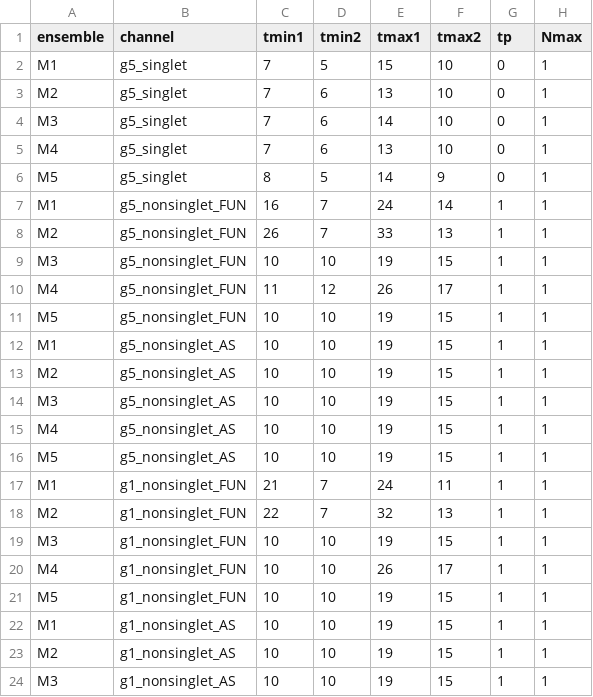
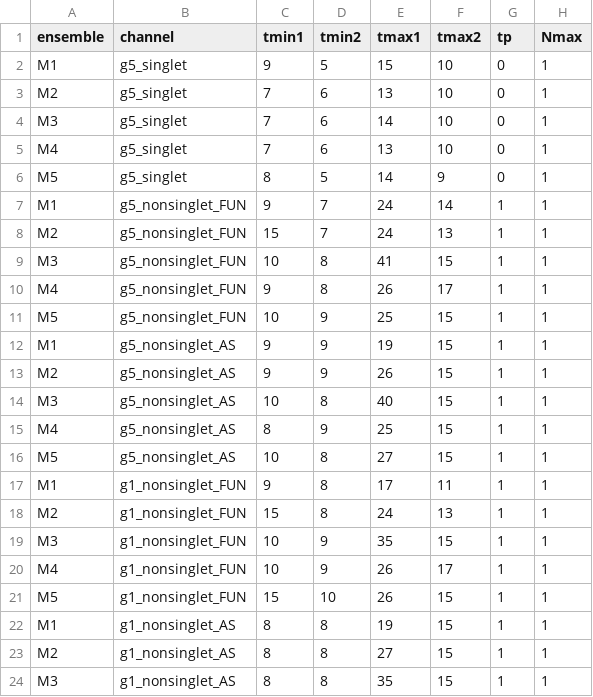
Before and after one commit to kzone-dev/MixedRepSinglets, a CSV file: input/parameters_corrfitter.csv, drawn as a sheet; only a part is shown; the diff covers the shown part only.

Commit message:
new fit parameter

```diff
--- a/input/parameters_corrfitter.csv
+++ b/input/parameters_corrfitter.csv
@@ -1,3 +1,3 @@
 ensemble;channel;tmin1;tmin2;tmax1;tmax2;tp;Nmax;
-M1;g5_singlet;7;5;15;10;0;1;
+M1;g5_singlet;9;5;15;10;0;1;
 M2;g5_singlet;7;6;13;10;0;1;
@@ -6,19 +6,19 @@ M4;g5_singlet;7;6;13;10;0;1;
 M5;g5_singlet;8;5;14;9;0;1;
-M1;g5_nonsinglet_FUN;16;7;24;14;1;1;
-M2;g5_nonsinglet_FUN;26;7;33;13;1;1;
-M3;g5_nonsinglet_FUN;10;10;19;15;1;1;
-M4;g5_nonsinglet_FUN;11;12;26;17;1;1;
-M5;g5_nonsinglet_FUN;10;10;19;15;1;1;
-M1;g5_nonsinglet_AS;10;10;19;15;1;1;
-M2;g5_nonsinglet_AS;10;10;19;15;1;1;
-M3;g5_nonsinglet_AS;10;10;19;15;1;1;
-M4;g5_nonsinglet_AS;10;10;19;15;1;1;
-M5;g5_nonsinglet_AS;10;10;19;15;1;1;
-M1;g1_nonsinglet_FUN;21;7;24;11;1;1;
-M2;g1_nonsinglet_FUN;22;7;32;13;1;1;
-M3;g1_nonsinglet_FUN;10;10;19;15;1;1;
-M4;g1_nonsinglet_FUN;10;10;26;17;1;1;
-M5;g1_nonsinglet_FUN;10;10;19;15;1;1;
-M1;g1_nonsinglet_AS;10;10;19;15;1;1;
-M2;g1_nonsinglet_AS;10;10;19;15;1;1;
-M3;g1_nonsinglet_AS;10;10;19;15;1;1;
+M1;g5_nonsinglet_FUN;9;7;24;14;1;1;
+M2;g5_nonsinglet_FUN;15;7;24;13;1;1;
+M3;g5_nonsinglet_FUN;10;8;41;15;1;1;
+M4;g5_nonsinglet_FUN;9;8;26;17;1;1;
+M5;g5_nonsinglet_FUN;10;9;25;15;1;1;
+M1;g5_nonsinglet_AS;9;9;19;15;1;1;
+M2;g5_nonsinglet_AS;9;9;26;15;1;1;
+M3;g5_nonsinglet_AS;10;8;40;15;1;1;
+M4;g5_nonsinglet_AS;8;9;25;15;1;1;
+M5;g5_nonsinglet_AS;10;8;27;15;1;1;
+M1;g1_nonsinglet_FUN;9;8;17;11;1;1;
+M2;g1_nonsinglet_FUN;15;8;24;13;1;1;
+M3;g1_nonsinglet_FUN;10;9;35;15;1;1;
+M4;g1_nonsinglet_FUN;10;9;26;17;1;1;
+M5;g1_nonsinglet_FUN;15;10;26;15;1;1;
+M1;g1_nonsinglet_AS;8;8;19;15;1;1;
+M2;g1_nonsinglet_AS;8;8;27;15;1;1;
+M3;g1_nonsinglet_AS;8;8;35;15;1;1;
```
Also changed, not shown: 5 edited cells elsewhere in this file, input/parameters_gevp.csv, 2 other files.
